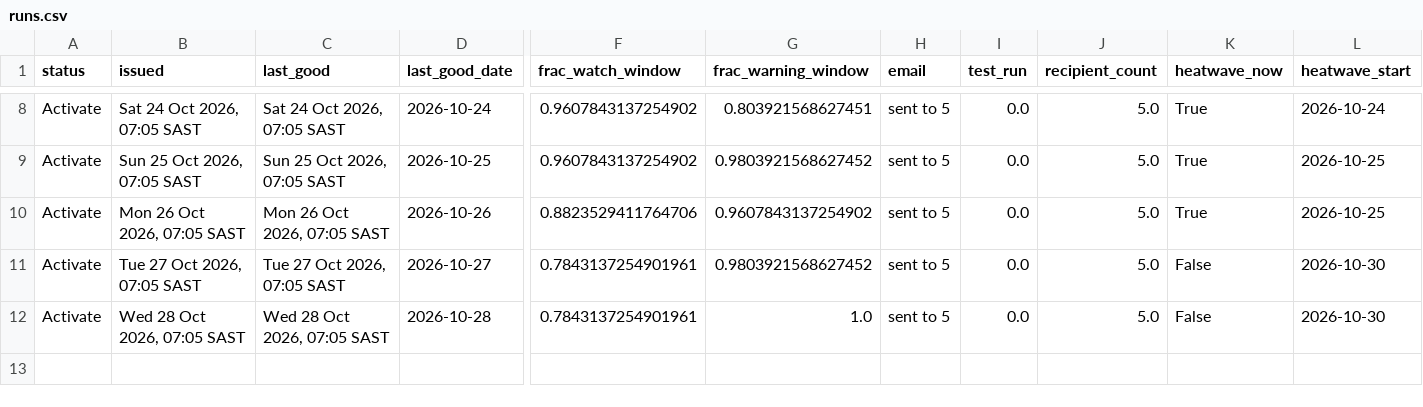
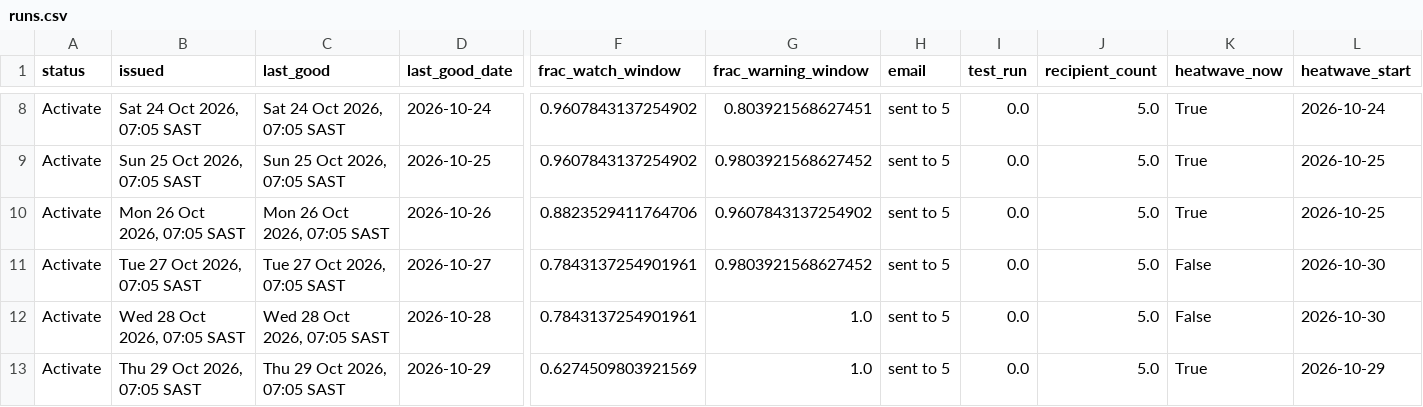
Before and after one commit to Wits-Planetary-Health-Research/heat-ews-bioheat, a CSV file: docs/runs.csv, drawn as a sheet; only a part is shown, gaps mark what is left out; rows hold the shown columns only; the diff names each change by its address in the sheet, - before the commit and + after, or states it on an @@ line.

```diff
--- a/docs/runs.csv
+++ b/docs/runs.csv
+row 13: Activate | Thu 29 Oct 2026, 07:05 SAST | Thu 29 Oct 2026, 07:05 SAST | 2026-10-29 | 0.6274509803921569 | 1.0 | sent to 5 | 0.0 | 5.0 | True | 2026-10-29
```
Also changed, not shown: 2 other files.
